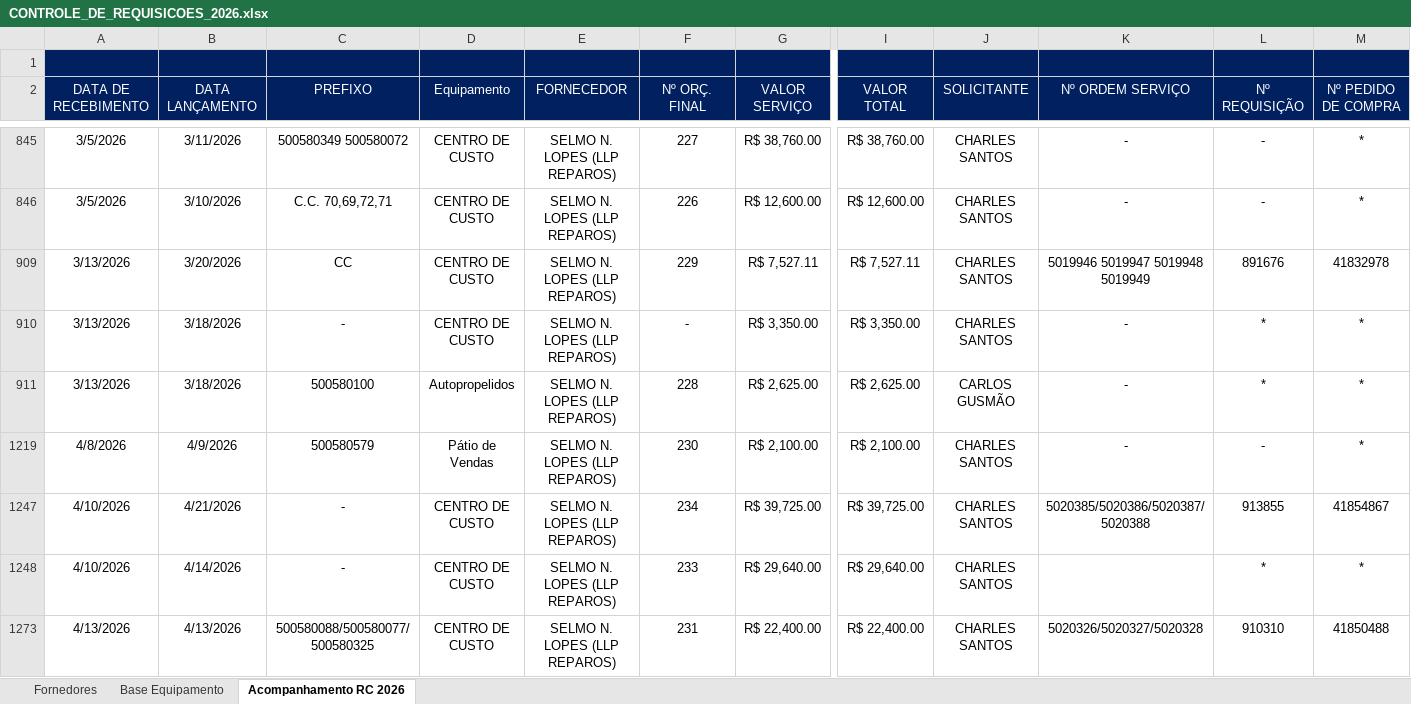
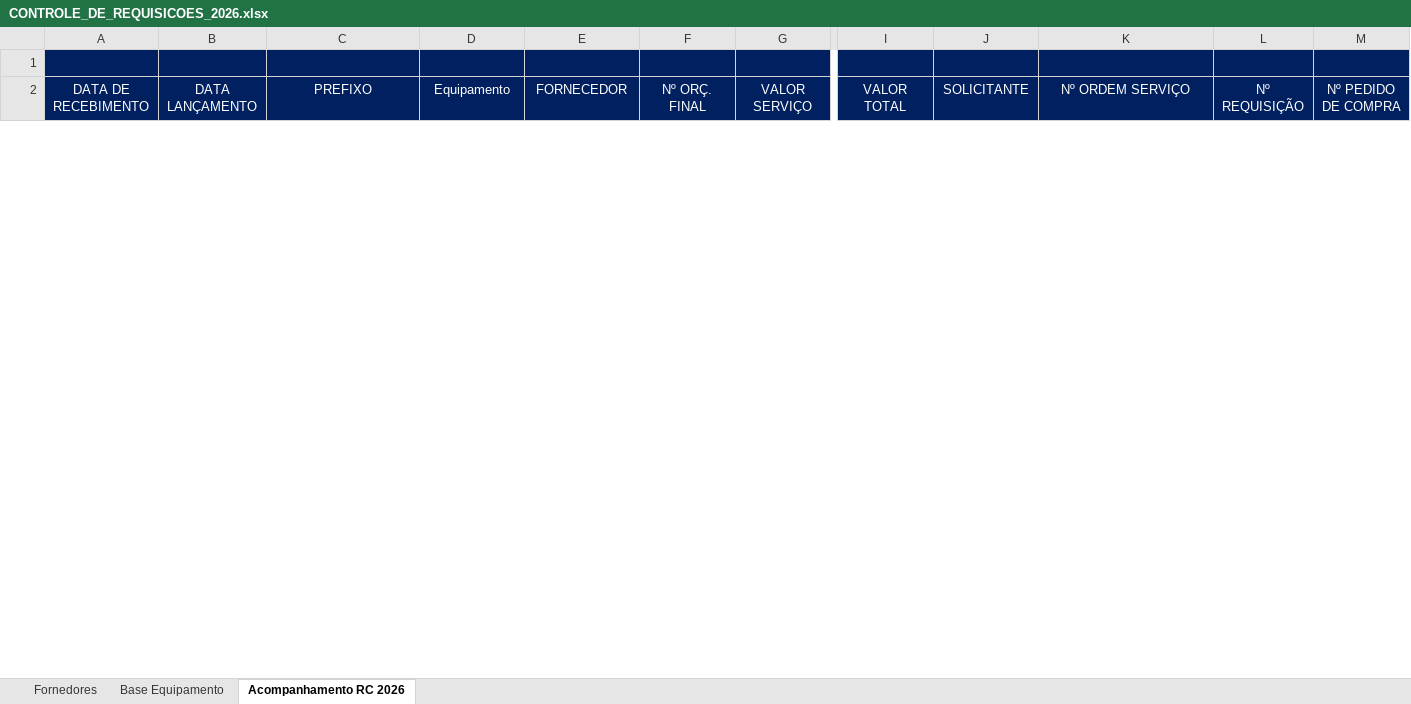
Before and after one commit to Ezequii/dashboard-orc-lancamentoss, an Excel workbook: atualizar_dados/CONTROLE_DE_REQUISICOES_2026.xlsx, sheet Acompanhamento RC 2026, drawn as a sheet; only a part is shown, gaps mark what is left out; values as stored, in another font and other column widths than the file's, no borders; charts and pictures and conditional formats and table styles not drawn; removed rows and columns are numbered as before the commit, all else as after; rows hold the shown columns only; the diff covers the shown part only; the diff names each change by its address in the sheet, - before the commit and + after, or states it on an @@ line.

```diff
--- a/atualizar_dados/CONTROLE_DE_REQUISICOES_2026.xlsx (sheet Acompanhamento RC 2026)
+++ b/atualizar_dados/CONTROLE_DE_REQUISICOES_2026.xlsx (sheet Acompanhamento RC 2026)
@@ row 845 hidden: 3/5/2026 | 3/11/2026 | 500580349 500580072 | CENTRO DE CUSTO | SELMO N. LOPES (LLP REPAROS) | 227 | R$ 38,760.00 | R$ 38,760.00 | CHARLES SANTOS | - | - | * @@
@@ row 846 hidden: 3/5/2026 | 3/10/2026 | C.C. 70,69,72,71 | CENTRO DE CUSTO | SELMO N. LOPES (LLP REPAROS) | 226 | R$ 12,600.00 | R$ 12,600.00 | CHARLES SANTOS | - | - | * @@
@@ row 909 hidden: 3/13/2026 | 3/20/2026 | CC | CENTRO DE CUSTO | SELMO N. LOPES (LLP REPAROS) | 229 | R$ 7,527.11 | R$ 7,527.11 | CHARLES SANTOS | 5019946 5019947 5019948 5019949 | 891676 | 41832978 @@
@@ row 910 hidden: 3/13/2026 | 3/18/2026 | - | CENTRO DE CUSTO | SELMO N. LOPES (LLP REPAROS) | - | R$ 3,350.00 | R$ 3,350.00 | CHARLES SANTOS | - | * | * @@
@@ row 911 hidden: 3/13/2026 | 3/18/2026 | 500580100 | Autopropelidos | SELMO N. LOPES (LLP REPAROS) | 228 | R$ 2,625.00 | R$ 2,625.00 | CARLOS GUSMÃO | - | * | * @@
@@ row 1219 hidden: 4/8/2026 | 4/9/2026 | 500580579 | Pátio de Vendas | SELMO N. LOPES (LLP REPAROS) | 230 | R$ 2,100.00 | R$ 2,100.00 | CHARLES SANTOS | - | - | * @@
@@ row 1247 hidden: 4/10/2026 | 4/21/2026 | - | CENTRO DE CUSTO | SELMO N. LOPES (LLP REPAROS) | 234 | R$ 39,725.00 | R$ 39,725.00 | CHARLES SANTOS | 5020385/5020386/5020387/5020388 | 913855 | 41854867 @@
@@ row 1248 hidden: 4/10/2026 | 4/14/2026 | - | CENTRO DE CUSTO | SELMO N. LOPES (LLP REPAROS) | 233 | R$ 29,640.00 | R$ 29,640.00 | CHARLES SANTOS |  | * | * @@
@@ row 1273 hidden: 4/13/2026 | 4/13/2026 | 500580088/500580077/500580325 | CENTRO DE CUSTO | SELMO N. LOPES (LLP REPAROS) | 231 | R$ 22,400.00 | R$ 22,400.00 | CHARLES SANTOS | 5020326/5020327/5020328 | 910310 | 41850488 @@
```
Also changed, not shown: 1 removed row and 31 hidden or unhidden rows elsewhere in this sheet, hidden cells, 5 other files.
